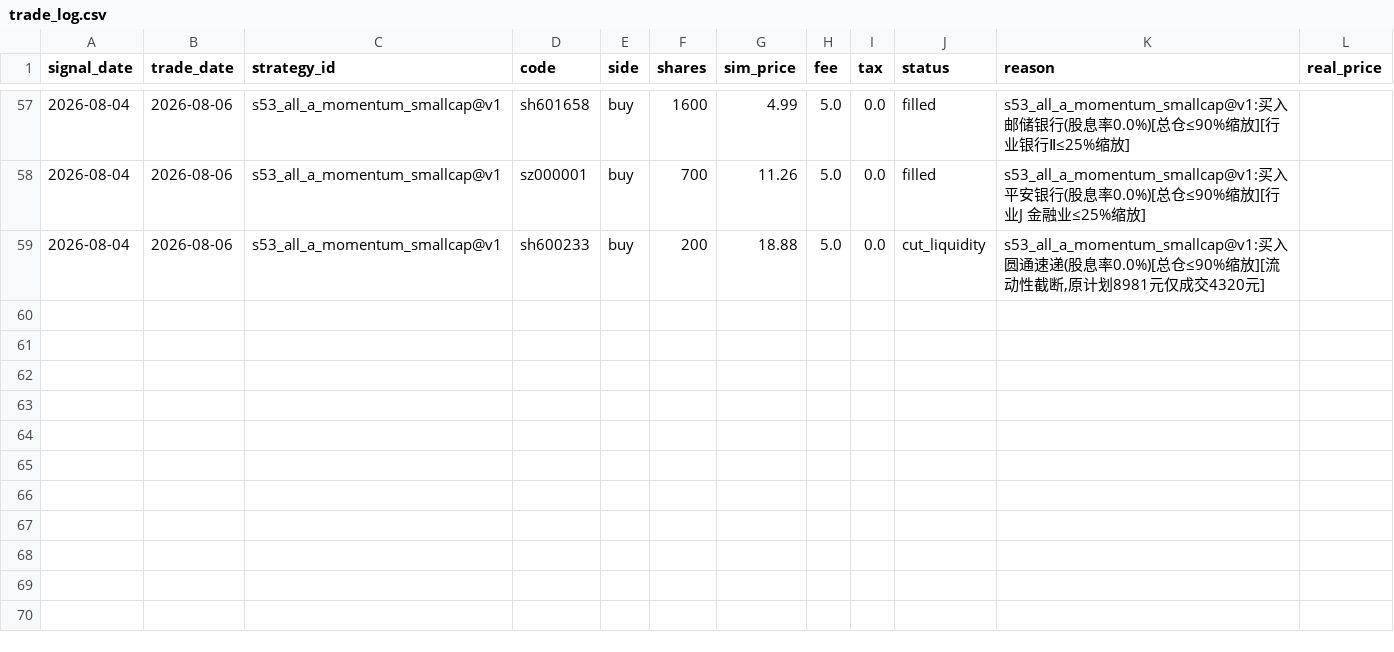
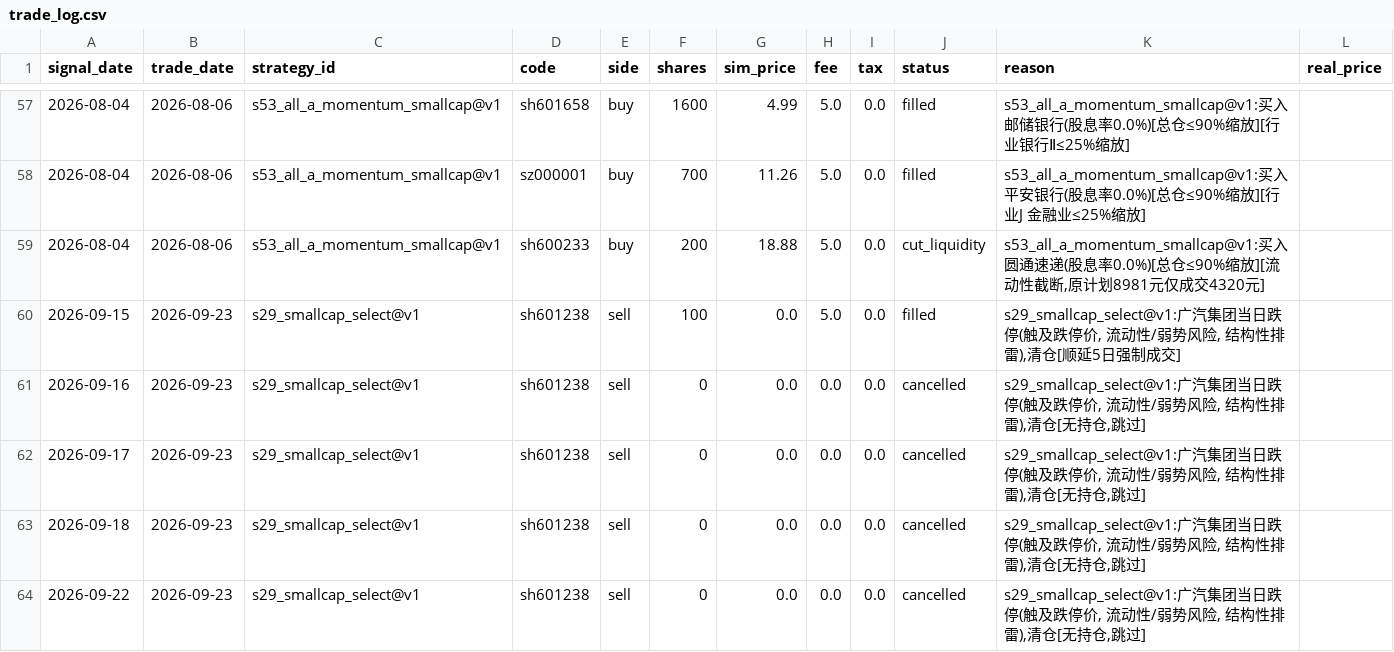
Before and after one commit to yezhenyu0928-arch/astock-paper, a CSV file: state/trade_log.csv, drawn as a sheet; only a part is shown, gaps mark what is left out; the diff names each change by its address in the sheet, - before the commit and + after, or states it on an @@ line.

```diff
--- a/state/trade_log.csv
+++ b/state/trade_log.csv
+row 60: 2026-09-15 | 2026-09-23 | s29_smallcap_select@v1 | sh601238 | sell | 100 | 0.0 | 5.0 | 0.0 | filled | s29_smallcap_select@v1:广汽集团当日跌停(触及跌停价, 流动性/弱势风险, 结构性排雷),清仓[顺延5日强制成交]
+row 61: 2026-09-16 | 2026-09-23 | s29_smallcap_select@v1 | sh601238 | sell | 0 | 0.0 | 0.0 | 0.0 | cancelled | s29_smallcap_select@v1:广汽集团当日跌停(触及跌停价, 流动性/弱势风险, 结构性排雷),清仓[无持仓,跳过]
+row 62: 2026-09-17 | 2026-09-23 | s29_smallcap_select@v1 | sh601238 | sell | 0 | 0.0 | 0.0 | 0.0 | cancelled | s29_smallcap_select@v1:广汽集团当日跌停(触及跌停价, 流动性/弱势风险, 结构性排雷),清仓[无持仓,跳过]
+row 63: 2026-09-18 | 2026-09-23 | s29_smallcap_select@v1 | sh601238 | sell | 0 | 0.0 | 0.0 | 0.0 | cancelled | s29_smallcap_select@v1:广汽集团当日跌停(触及跌停价, 流动性/弱势风险, 结构性排雷),清仓[无持仓,跳过]
+row 64: 2026-09-22 | 2026-09-23 | s29_smallcap_select@v1 | sh601238 | sell | 0 | 0.0 | 0.0 | 0.0 | cancelled | s29_smallcap_select@v1:广汽集团当日跌停(触及跌停价, 流动性/弱势风险, 结构性排雷),清仓[无持仓,跳过]
```
Also changed, not shown: 9 other files.
